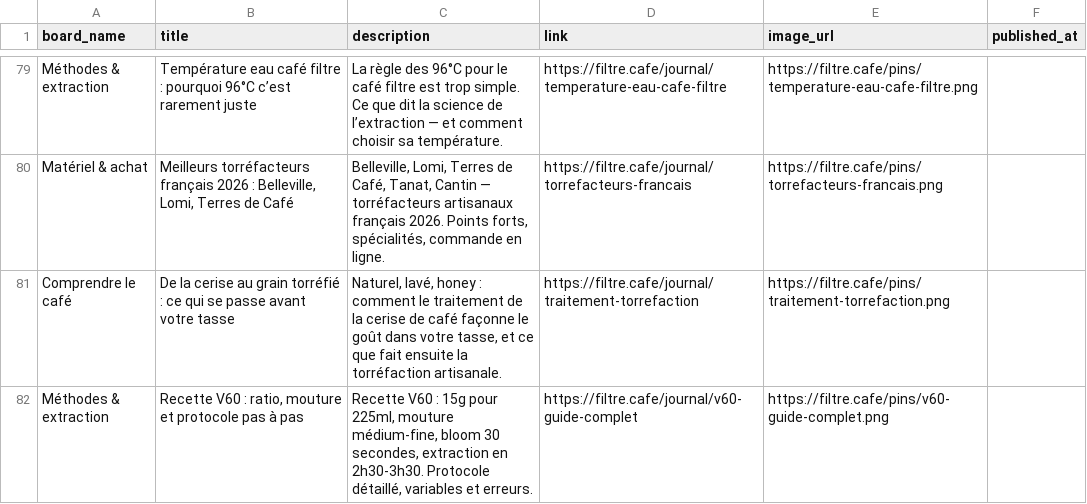
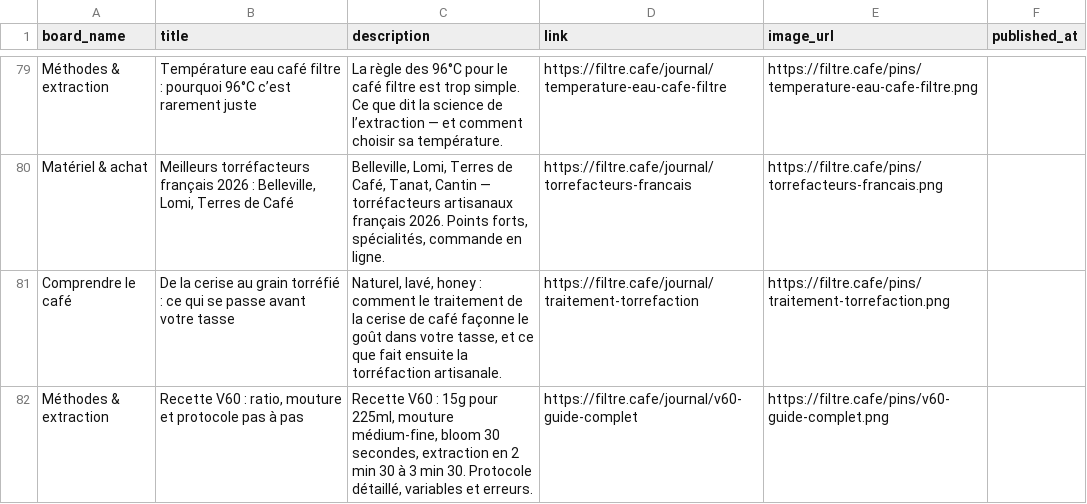
Before and after one commit to Red16-beep/filtre-cafe, a CSV file: tools/pinterest/pins.csv, drawn as a sheet; only a part is shown, gaps mark what is left out.

```diff
--- a/tools/pinterest/pins.csv
+++ b/tools/pinterest/pins.csv
@@ -81,2 +81,2 @@ Matériel & achat,"Meilleurs torréfacteurs français 2026 : Belleville, Lomi, T
 Comprendre le café,De la cerise au grain torréfié : ce qui se passe avant votre tasse,"Naturel, lavé, honey : comment le traitement de la cerise de café façonne le goût dans votre tasse, et ce que fait ensuite la torréfaction artisanale.",https://filtre.cafe/journal/traitement-torrefaction,https://filtre.cafe/pins/traitement-torrefaction.png,
-Méthodes & extraction,"Recette V60 : ratio, mouture et protocole pas à pas","Recette V60 : 15g pour 225ml, mouture médium-fine, bloom 30 secondes, extraction en 2h30-3h30. Protocole détaillé, variables et erreurs.",https://filtre.cafe/journal/v60-guide-complet,https://filtre.cafe/pins/v60-guide-complet.png,
+Méthodes & extraction,"Recette V60 : ratio, mouture et protocole pas à pas","Recette V60 : 15g pour 225ml, mouture médium-fine, bloom 30 secondes, extraction en 2 min 30 à 3 min 30. Protocole détaillé, variables et erreurs.",https://filtre.cafe/journal/v60-guide-complet,https://filtre.cafe/pins/v60-guide-complet.png,
```
Also changed, not shown: 2 other files.
